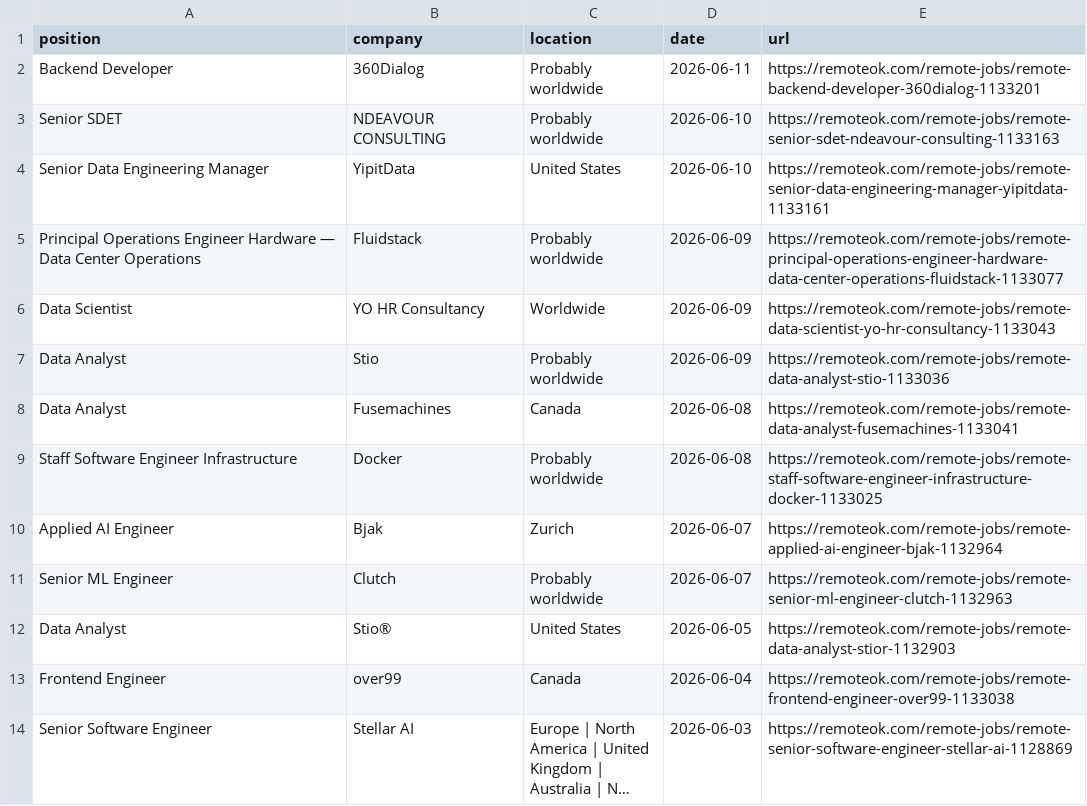
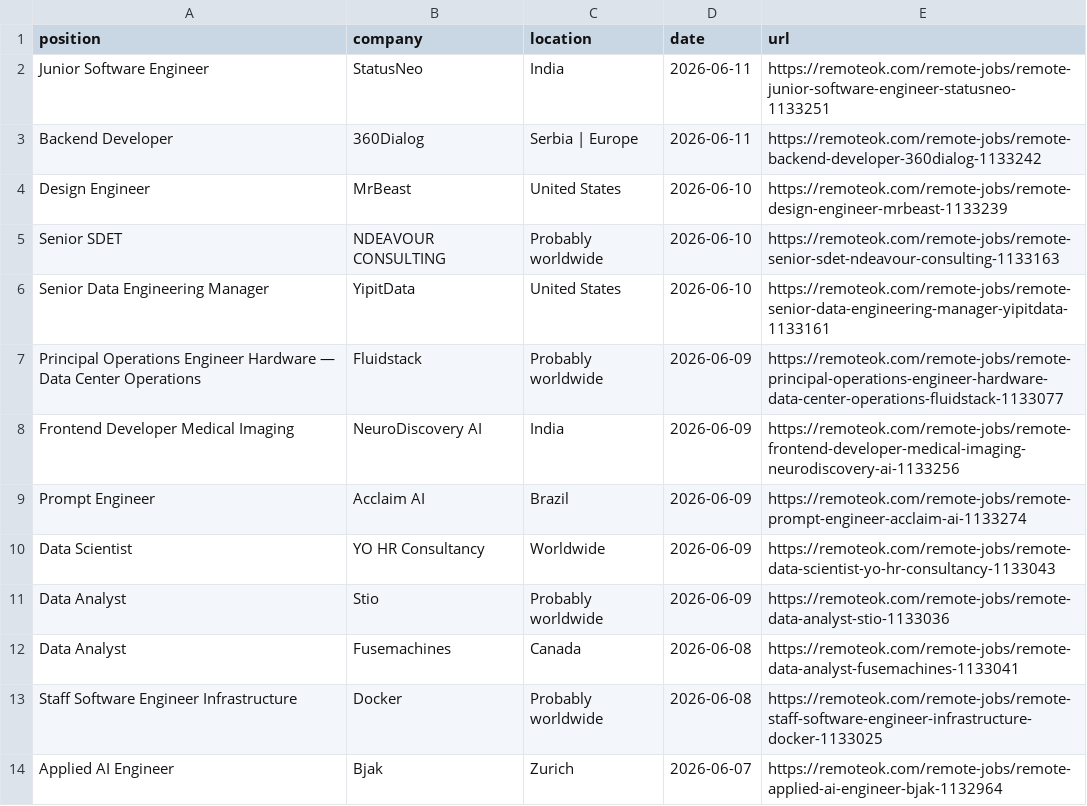
Before and after one commit to PuriphatXXVII/jobradar-ai, a CSV file: remote-dev-jobs.csv, drawn as a sheet; only a part is shown; the shorter side is filled out with more unchanged rows; long unchanged cells end in ….

```diff
--- a/remote-dev-jobs.csv
+++ b/remote-dev-jobs.csv
@@ -1,3 +1,5 @@
 position,company,location,date,url
-"Backend Developer","360Dialog","Probably worldwide","2026-06-11","https://remoteok.com/remote-jobs/remote-backend-developer-360dialog-1133201"
+"Junior Software Engineer","StatusNeo","India","2026-06-11","https://remoteok.com/remote-jobs/remote-junior-software-engineer-statusneo-1133251"
+"Backend Developer","360Dialog","Serbia | Europe","2026-06-11","https://remoteok.com/remote-jobs/remote-backend-developer-360dialog-1133242"
+"Design Engineer","MrBeast","United States","2026-06-10","https://remoteok.com/remote-jobs/remote-design-engineer-mrbeast-1133239"
 "Senior SDET","NDEAVOUR CONSULTING","Probably worldwide","2026-06-10","https://remoteok.com/remote-jobs/remote-senior-sdet-ndeavour-consulting-1133163"
@@ -5,2 +7,4 @@
 "Principal Operations Engineer Hardware — Data Center Operations","Fluidstack","Probably worldwide","2026-06-09","https://remoteok.com/remote-jobs/remote-principal-operations-engineer-hardware-data-center-operations-fluidstack-1133077"
+"Frontend Developer Medical Imaging","NeuroDiscovery AI","India","2026-06-09","https://remoteok.com/remote-jobs/remote-frontend-developer-medical-imaging-neurodiscovery-ai-1133256"
+"Prompt Engineer","Acclaim AI","Brazil","2026-06-09","https://remoteok.com/remote-jobs/remote-prompt-engineer-acclaim-ai-1133274"
 "Data Scientist","YO HR Consultancy","Worldwide","2026-06-09","https://remoteok.com/remote-jobs/remote-data-scientist-yo-hr-consultancy-1133043"
```
Also changed, not shown: ranked-jobs.csv, 2 other files.
